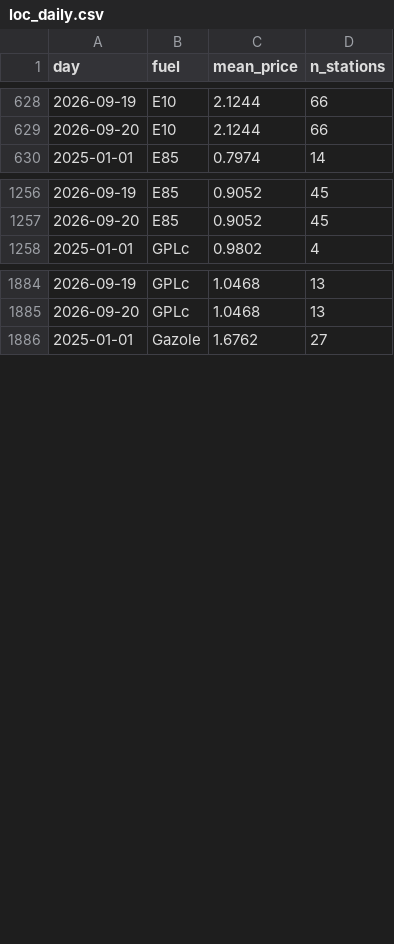
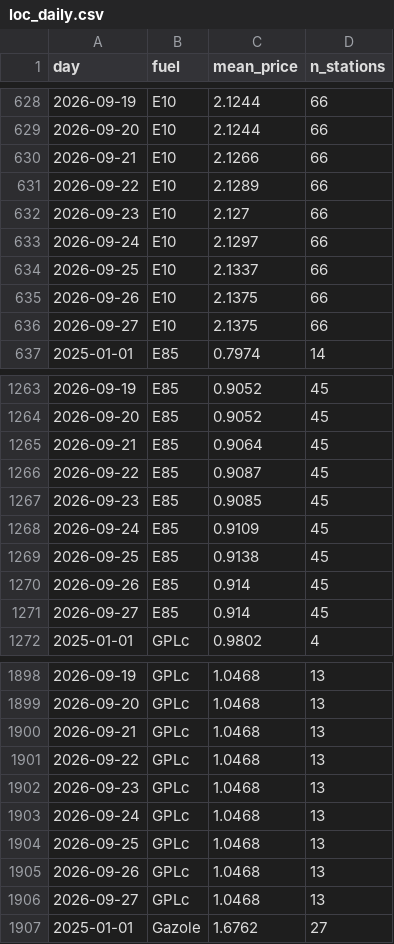
Before and after one commit to seninp/benzinetudes, a CSV file: data/castanet/loc_daily.csv, drawn as a sheet; only a part is shown, gaps mark what is left out; the diff covers the shown part only.

```diff
--- a/data/castanet/loc_daily.csv
+++ b/data/castanet/loc_daily.csv
@@ -629,2 +629,9 @@ day,fuel,mean_price,n_stations
 2026-09-20,E10,2.1244,66
+2026-09-21,E10,2.1266,66
+2026-09-22,E10,2.1289,66
+2026-09-23,E10,2.127,66
+2026-09-24,E10,2.1297,66
+2026-09-25,E10,2.1337,66
+2026-09-26,E10,2.1375,66
+2026-09-27,E10,2.1375,66
 2025-01-01,E85,0.7974,14
@@ -1257,2 +1264,9 @@ day,fuel,mean_price,n_stations
 2026-09-20,E85,0.9052,45
+2026-09-21,E85,0.9064,45
+2026-09-22,E85,0.9087,45
+2026-09-23,E85,0.9085,45
+2026-09-24,E85,0.9109,45
+2026-09-25,E85,0.9138,45
+2026-09-26,E85,0.914,45
+2026-09-27,E85,0.914,45
 2025-01-01,GPLc,0.9802,4
@@ -1885,2 +1899,9 @@ day,fuel,mean_price,n_stations
 2026-09-20,GPLc,1.0468,13
+2026-09-21,GPLc,1.0468,13
+2026-09-22,GPLc,1.0468,13
+2026-09-23,GPLc,1.0468,13
+2026-09-24,GPLc,1.0468,13
+2026-09-25,GPLc,1.0468,13
+2026-09-26,GPLc,1.0468,13
+2026-09-27,GPLc,1.0468,13
 2025-01-01,Gazole,1.6762,27
```
Also changed, not shown: 21 added rows elsewhere in this file, data/castanet/rupture_hist.csv, data/gentilly/capshare.csv, 32 other files.
